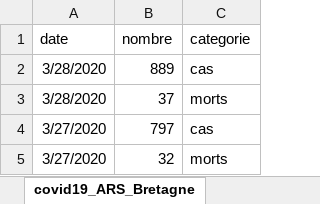
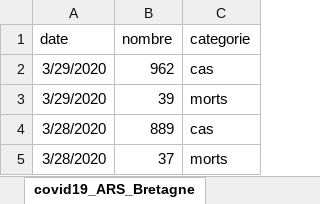
Before and after one commit to MaelaKloareg/Covid19DataBretagne, an Excel workbook: ARS_BZH.xlsx, sheet covid19_ARS_Bretagne, drawn as a sheet; only a part is shown; the shorter side is filled out with more unchanged rows; values as stored, in another font and other column widths than the file's, no borders; the diff names each change by its address in the sheet, - before the commit and + after, or states it on an @@ line.

```diff
--- a/ARS_BZH.xlsx (sheet covid19_ARS_Bretagne)
+++ b/ARS_BZH.xlsx (sheet covid19_ARS_Bretagne)
+row 2: 3/29/2020 | 962 | cas
+row 3: 3/29/2020 | 39 | morts
```
Also changed, not shown: sheet covid19_ARS_cas_par_departement, 1 other file.
